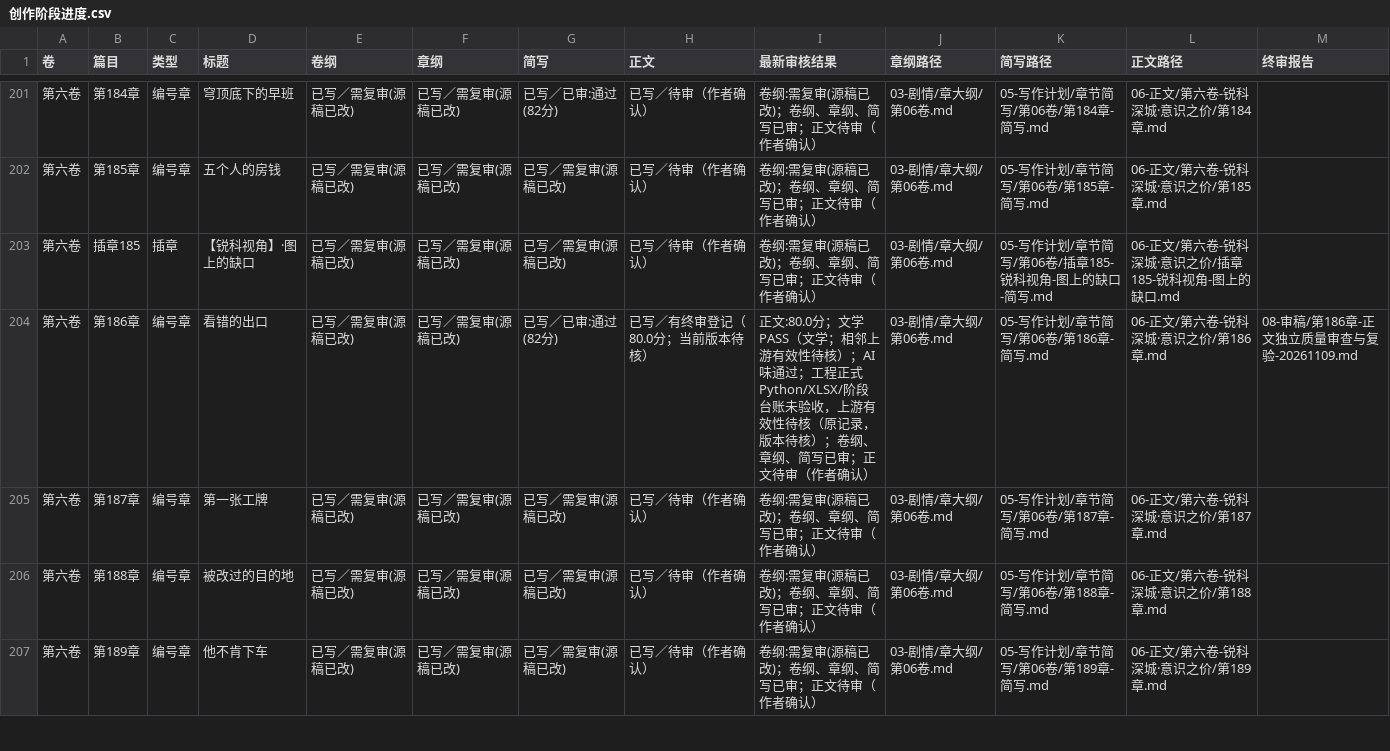
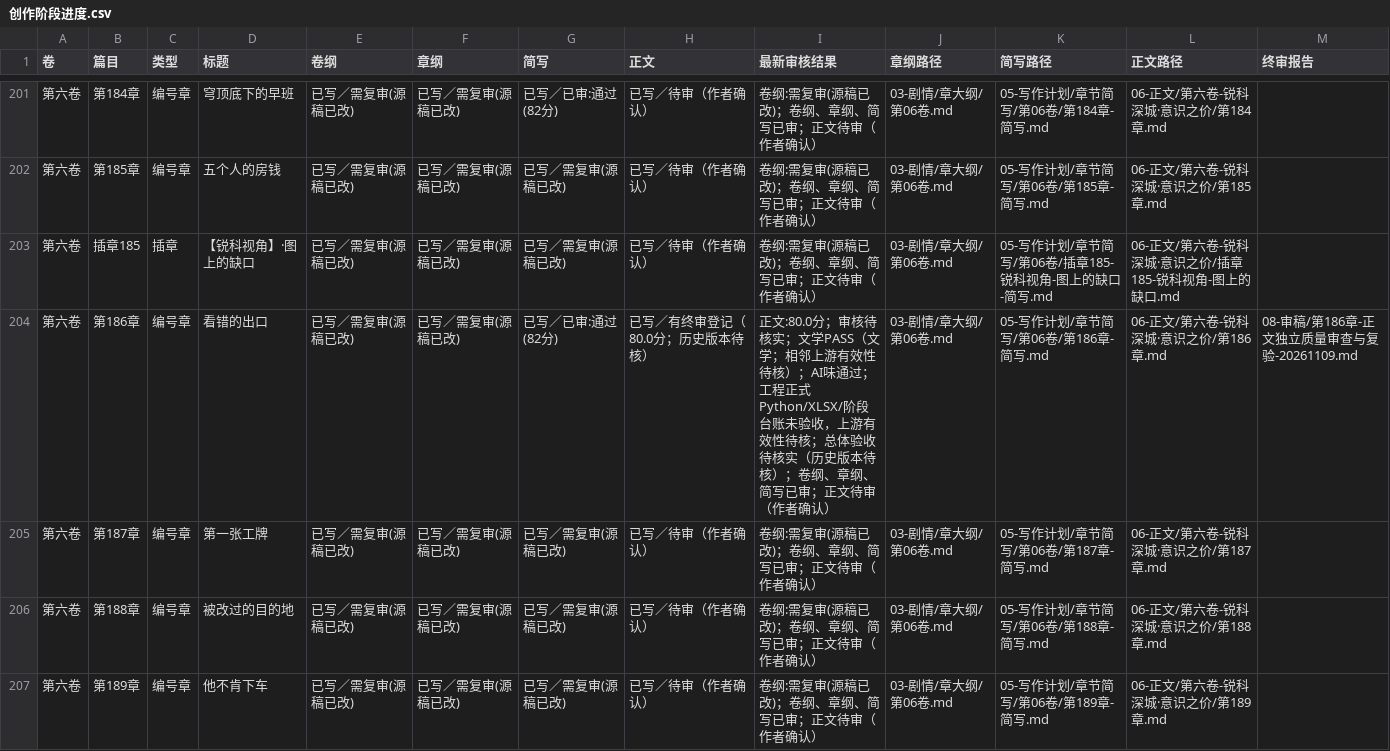
Before and after one commit to yuqiangdede/The-Last-Watch, a CSV file: 05-写作计划/创作阶段进度.csv, drawn as a sheet; only a part is shown, gaps mark what is left out; the diff covers the shown part only.

```diff
--- a/05-写作计划/创作阶段进度.csv
+++ b/05-写作计划/创作阶段进度.csv
@@ -203,3 +203,3 @@
 第六卷,插章185,插章,【锐科视角】·图上的缺口,已写／需复审(源稿已改),已写／需复审(源稿已改),已写／需复审(源稿已改),已写／待审（作者确认）,卷纲:需复审(源稿已改)；卷纲、章纲、简写已审；正文待审（作者确认）,03-剧情/章大纲/第06卷.md,05-写作计划/章节简写/第06卷/插章185-锐科视角-图上的缺口-简写.md,06-正文/第六卷-锐科深城·意识之价/插章185-锐科视角-图上的缺口.md,
-第六卷,第186章,编号章,看错的出口,已写／需复审(源稿已改),已写／需复审(源稿已改),已写／已审:通过(82分),已写／有终审登记（80.0分；当前版本待核）,正文:80.0分；文学PASS（文学；相邻上游有效性待核）；AI味通过；工程正式Python/XLSX/阶段台账未验收，上游有效性待核（原记录，版本待核）；卷纲、章纲、简写已审；正文待审（作者确认）,03-剧情/章大纲/第06卷.md,05-写作计划/章节简写/第06卷/第186章-简写.md,06-正文/第六卷-锐科深城·意识之价/第186章.md,08-审稿/第186章-正文独立质量审查与复验-20261109.md
+第六卷,第186章,编号章,看错的出口,已写／需复审(源稿已改),已写／需复审(源稿已改),已写／已审:通过(82分),已写／有终审登记（80.0分；历史版本待核）,正文:80.0分；审核待核实；文学PASS（文学；相邻上游有效性待核）；AI味通过；工程正式Python/XLSX/阶段台账未验收，上游有效性待核；总体验收待核实（历史版本待核）；卷纲、章纲、简写已审；正文待审（作者确认）,03-剧情/章大纲/第06卷.md,05-写作计划/章节简写/第06卷/第186章-简写.md,06-正文/第六卷-锐科深城·意识之价/第186章.md,08-审稿/第186章-正文独立质量审查与复验-20261109.md
 第六卷,第187章,编号章,第一张工牌,已写／需复审(源稿已改),已写／需复审(源稿已改),已写／需复审(源稿已改),已写／待审（作者确认）,卷纲:需复审(源稿已改)；卷纲、章纲、简写已审；正文待审（作者确认）,03-剧情/章大纲/第06卷.md,05-写作计划/章节简写/第06卷/第187章-简写.md,06-正文/第六卷-锐科深城·意识之价/第187章.md,
```
Also changed, not shown: 44 edited cells elsewhere in this file, 6 other files.
